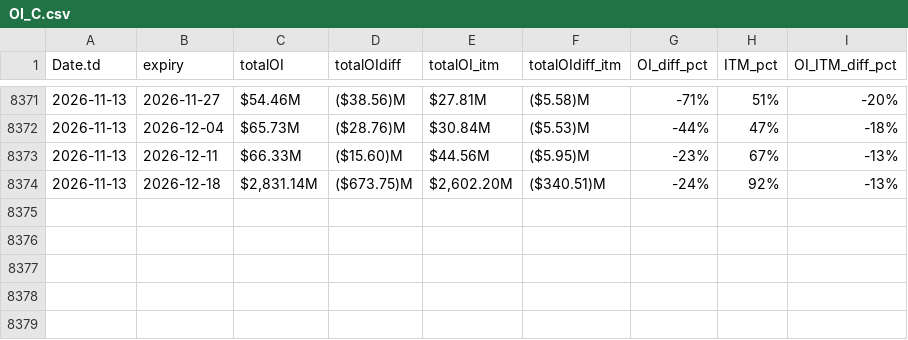
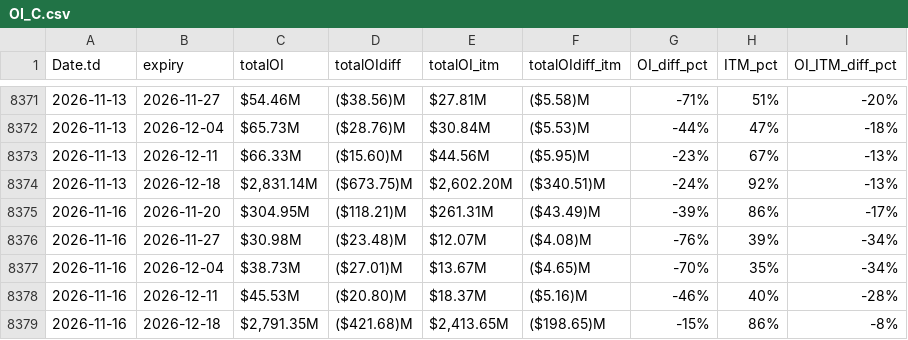
Before and after one commit to rahul-c1/plotIV, a CSV file: OI_C.csv, drawn as a sheet; only a part is shown, gaps mark what is left out; the diff names each change by its address in the sheet, - before the commit and + after, or states it on an @@ line.

```diff
--- a/OI_C.csv
+++ b/OI_C.csv
+row 8375: 2026-11-16 | 2026-11-20 | $304.95M | ($118.21)M | $261.31M | ($43.49)M | -39% | 86% | -17%
+row 8376: 2026-11-16 | 2026-11-27 | $30.98M | ($23.48)M | $12.07M | ($4.08)M | -76% | 39% | -34%
+row 8377: 2026-11-16 | 2026-12-04 | $38.73M | ($27.01)M | $13.67M | ($4.65)M | -70% | 35% | -34%
+row 8378: 2026-11-16 | 2026-12-11 | $45.53M | ($20.80)M | $18.37M | ($5.16)M | -46% | 40% | -28%
+row 8379: 2026-11-16 | 2026-12-18 | $2,791.35M | ($421.68)M | $2,413.65M | ($198.65)M | -15% | 86% | -8%
```
Also changed, not shown: OI_P.csv, 4 other files.
